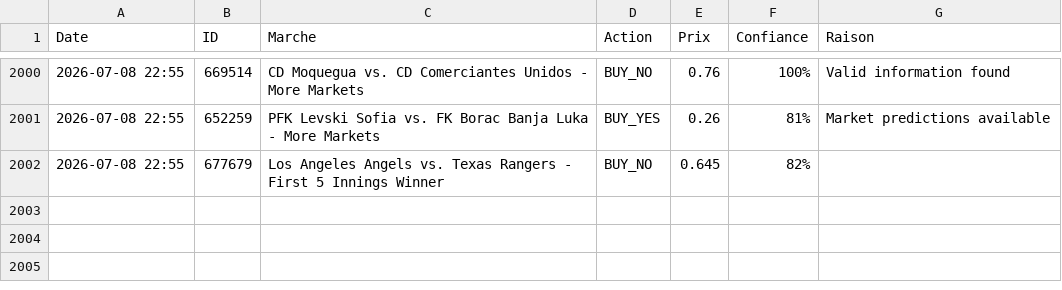
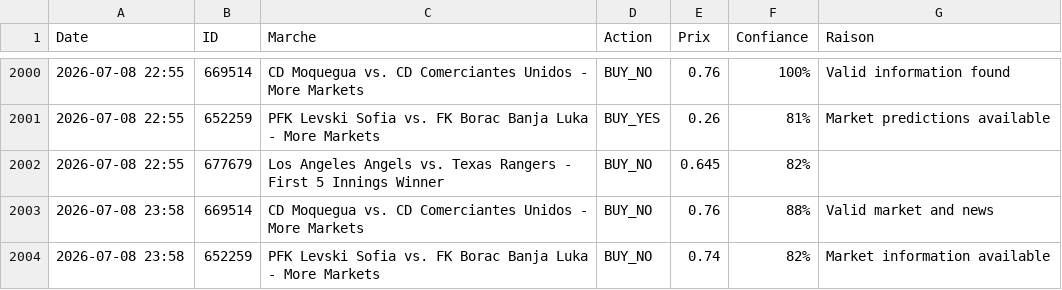
Before and after one commit to sentineloracle-lab/polymarket-scanner, a CSV file: trading_journal.csv, drawn as a sheet; only a part is shown, gaps mark what is left out; the diff names each change by its address in the sheet, - before the commit and + after, or states it on an @@ line.

Commit message:
Update trading journal [skip ci]

```diff
--- a/trading_journal.csv
+++ b/trading_journal.csv
+row 2003: 2026-07-08 23:58 | 669514 | CD Moquegua vs. CD Comerciantes Unidos - More Markets | BUY_NO | 0.76 | 88% | Valid market and news
+row 2004: 2026-07-08 23:58 | 652259 | PFK Levski Sofia vs. FK Borac Banja Luka - More Markets | BUY_NO | 0.74 | 82% | Market information available
```
